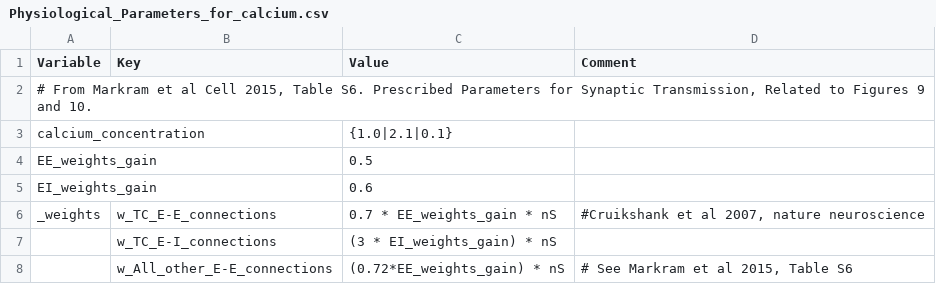
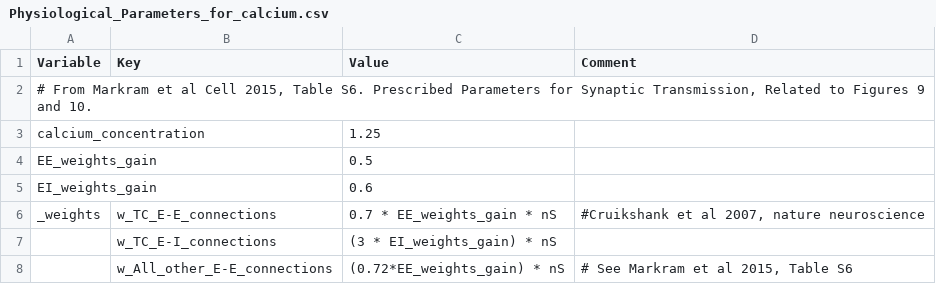
Before and after one commit to VisualNeuroscience-UH/CxSystem, a CSV file: config_files/Physiological_Parameters_for_calcium.csv, drawn as a sheet; only a part is shown.

```diff
--- a/config_files/Physiological_Parameters_for_calcium.csv
+++ b/config_files/Physiological_Parameters_for_calcium.csv
@@ -2,3 +2,3 @@ Variable,Key,Value,Comment
 "# From Markram et al Cell 2015, Table S6. Prescribed Parameters for Synaptic Transmission, Related to Figures 9 and 10.",,,
-calcium_concentration,,{1.0|2.1|0.1},
+calcium_concentration,,1.25,
 EE_weights_gain,,0.5,
```
Also changed, not shown: config_files/calcium_config_file.csv, 2 other files.
